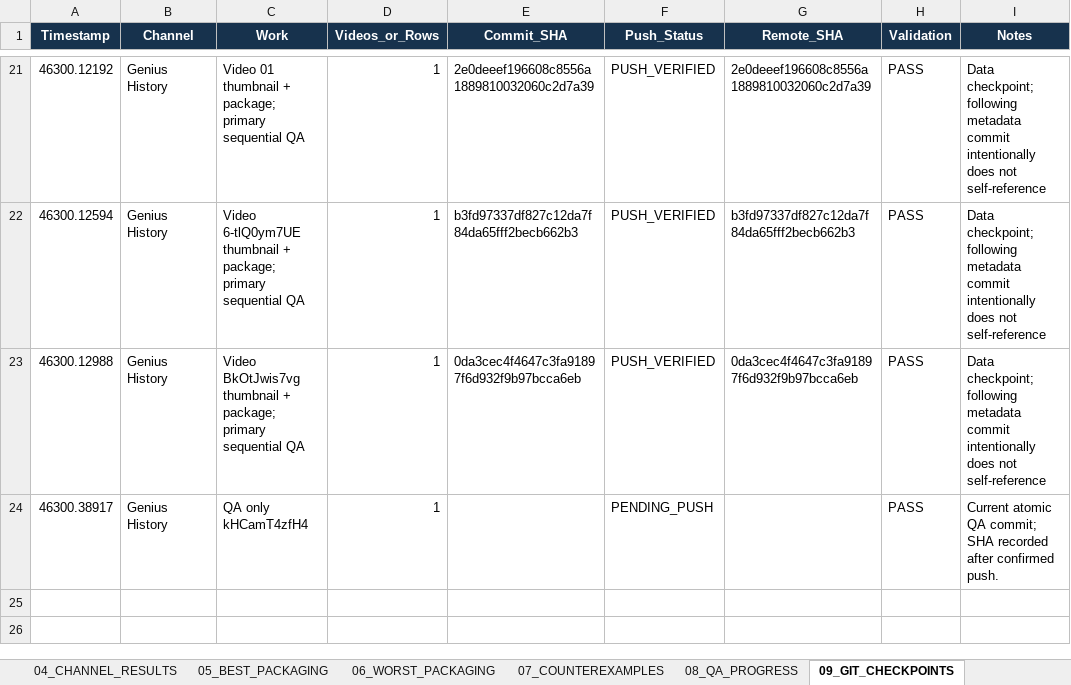
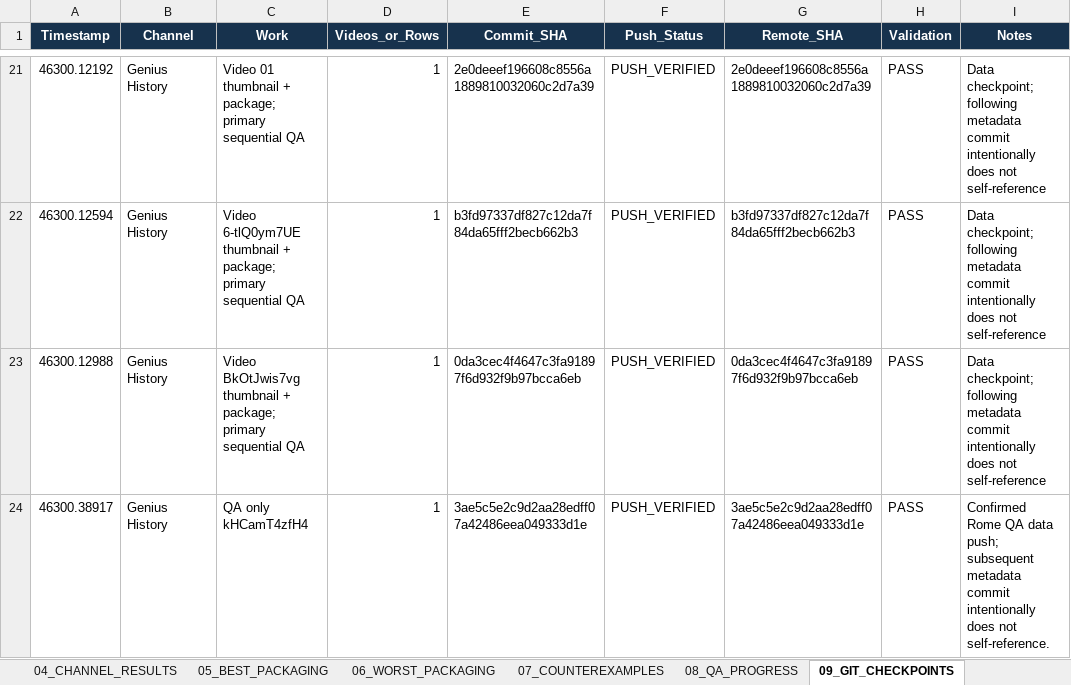
Before and after one commit to ghilmanITM360/youtube-intelligence-os, an Excel workbook: docs/research/thumbnail-forensics-2026-10-02/PACKAGING-PROGRESS.xlsx, sheet 09_GIT_CHECKPOINTS, drawn as a sheet; only a part is shown, gaps mark what is left out; values as stored, in another font and other column widths than the file's, no borders; table styles not drawn; the diff names each change by its address in the sheet, - before the commit and + after, or states it on an @@ line.

Commit message:
packaging: record verified Rome push and resource checkpoint

```diff
--- a/docs/research/thumbnail-forensics-2026-10-02/PACKAGING-PROGRESS.xlsx (sheet 09_GIT_CHECKPOINTS)
+++ b/docs/research/thumbnail-forensics-2026-10-02/PACKAGING-PROGRESS.xlsx (sheet 09_GIT_CHECKPOINTS)
-E24 (Commit_SHA): (empty)
+E24 (Commit_SHA): 3ae5c5e2c9d2aa28edff07a42486eea049333d1e
-F24 (Push_Status): PENDING_PUSH
+F24 (Push_Status): PUSH_VERIFIED
-G24 (Remote_SHA): (empty)
+G24 (Remote_SHA): 3ae5c5e2c9d2aa28edff07a42486eea049333d1e
-I24 (Notes): Current atomic QA commit; SHA recorded after confirmed push.
+I24 (Notes): Confirmed Rome QA data push; subsequent metadata commit intentionally does not self-reference.
```
Also changed, not shown: sheet 00_DASHBOARD, sheet 08_QA_PROGRESS, sheet 01_CHANNEL_PROGRESS, sheet 03_CURRENT_CHANNEL, sheet 02_VIDEO_PROGRESS, 1 other file.
